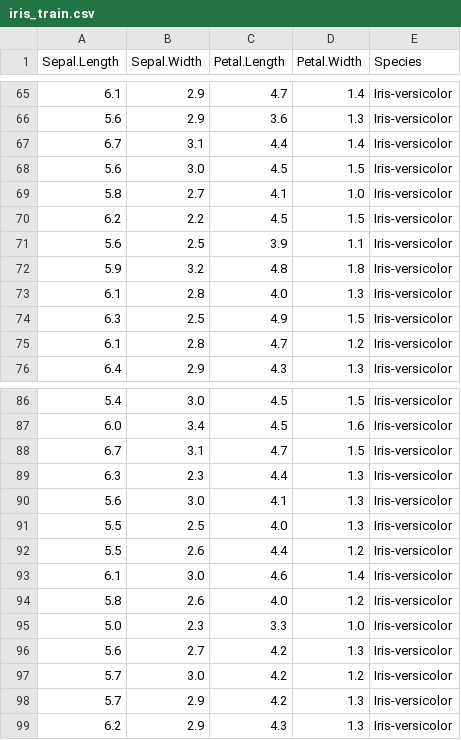
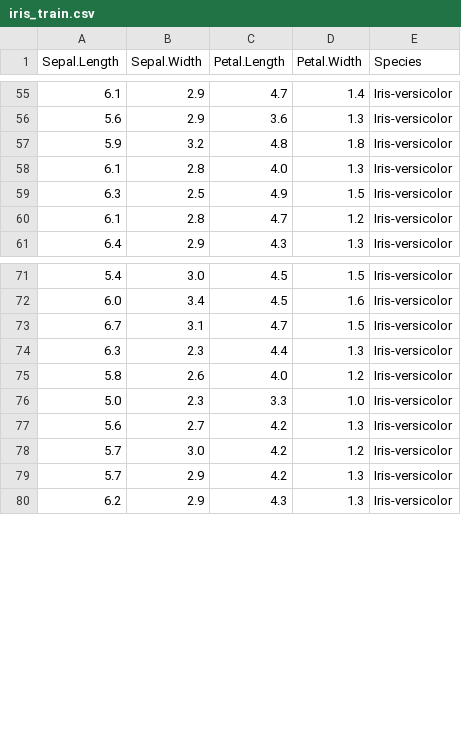
Before and after one commit to chengdejerrylin/Electrical-Engineering-Lab---networking-and-Multinmedia, a CSV file: BigML/data/datasets/iris/iris_train.csv, drawn as a sheet; only a part is shown, gaps mark what is left out; the diff covers the shown part only; the diff names each change by its address in the sheet, - before the commit and + after, or states it on an @@ line.

```diff
--- a/BigML/data/datasets/iris/iris_train.csv
+++ b/BigML/data/datasets/iris/iris_train.csv
-row 67: 6.7 | 3.1 | 4.4 | 1.4 | Iris-versicolor
-row 68: 5.6 | 3.0 | 4.5 | 1.5 | Iris-versicolor
-row 69: 5.8 | 2.7 | 4.1 | 1.0 | Iris-versicolor
-row 70: 6.2 | 2.2 | 4.5 | 1.5 | Iris-versicolor
-row 71: 5.6 | 2.5 | 3.9 | 1.1 | Iris-versicolor
-row 90: 5.6 | 3.0 | 4.1 | 1.3 | Iris-versicolor
-row 91: 5.5 | 2.5 | 4.0 | 1.3 | Iris-versicolor
-row 92: 5.5 | 2.6 | 4.4 | 1.2 | Iris-versicolor
-row 93: 6.1 | 3.0 | 4.6 | 1.4 | Iris-versicolor
```
Also changed, not shown: 19 removed rows elsewhere in this file, BigML/data/datasets/iris/iris_test.csv, 54 other files.
